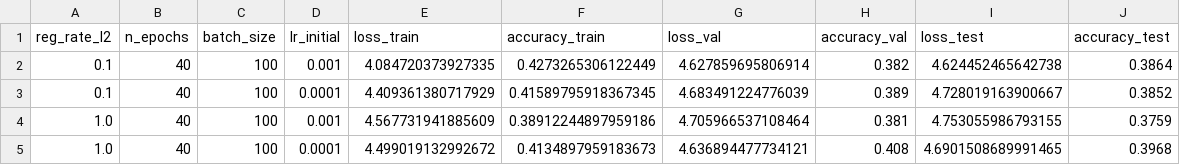
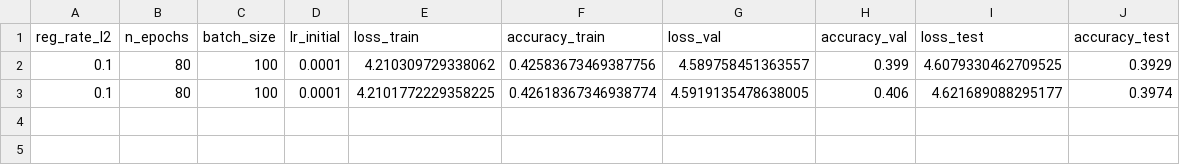
Before and after one commit to mark-antal-csizmadia/nn-blocks, a CSV file: assigments/assignment_1/assets/bonus/linear_hinge_results.csv, drawn as a sheet.

```diff
--- a/assigments/assignment_1/assets/bonus/linear_hinge_results.csv
+++ b/assigments/assignment_1/assets/bonus/linear_hinge_results.csv
@@ -1,5 +1,3 @@
 reg_rate_l2,n_epochs,batch_size,lr_initial,loss_train,accuracy_train,loss_val,accuracy_val,loss_test,accuracy_test
-0.1,40,100,0.001,4.084720373927335,0.4273265306122449,4.627859695806914,0.382,4.624452465642738,0.3864
-0.1,40,100,0.0001,4.409361380717929,0.41589795918367345,4.683491224776039,0.389,4.728019163900667,0.3852
-1.0,40,100,0.001,4.567731941885609,0.38912244897959186,4.705966537108464,0.381,4.753055986793155,0.3759
-1.0,40,100,0.0001,4.499019132992672,0.4134897959183673,4.636894477734121,0.408,4.6901508689991465,0.3968
+0.1,80,100,0.0001,4.210309729338062,0.42583673469387756,4.589758451363557,0.399,4.6079330462709525,0.3929
+0.1,80,100,0.0001,4.2101772229358225,0.42618367346938774,4.5919135478638005,0.406,4.621689088295177,0.3974
```
Also changed, not shown: assigments/assignment_1/assets/bonus/smax_cross_ent_results.csv, 29 other files.
